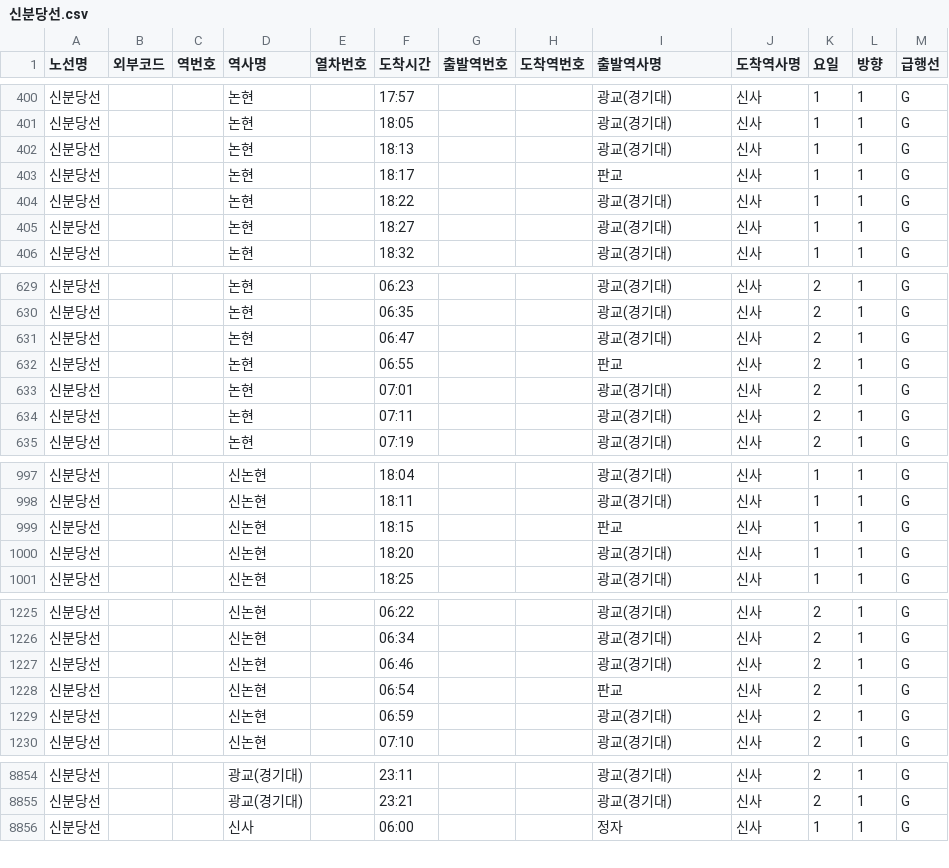
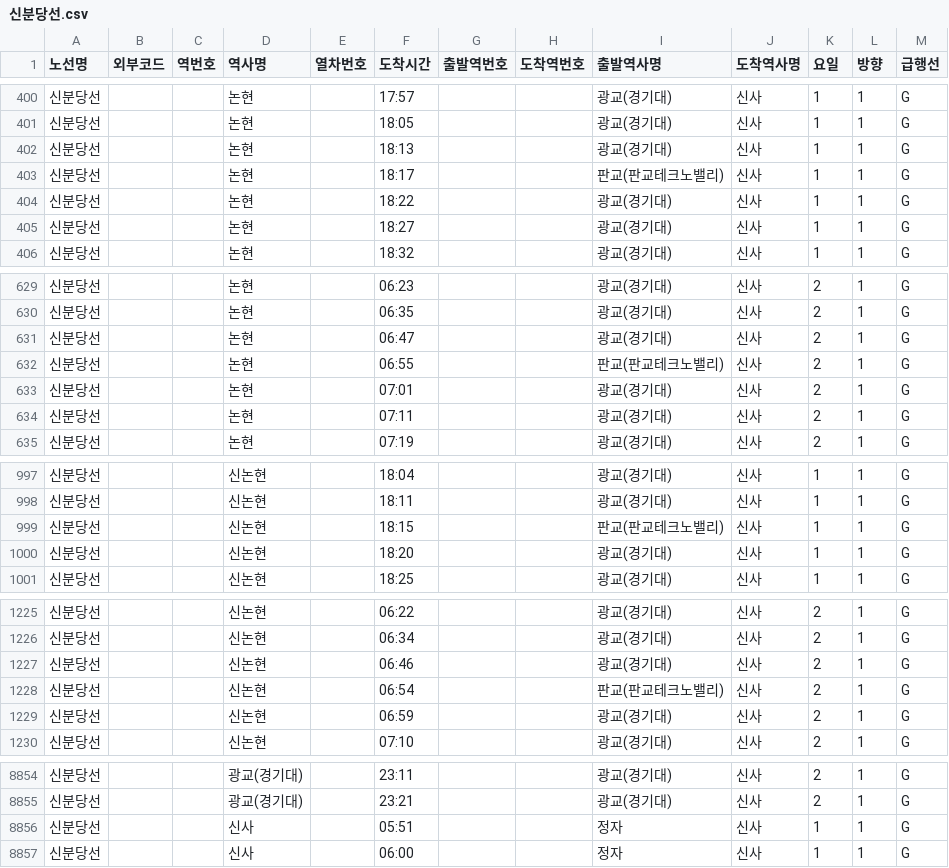
Before and after one commit to 23-1-CauCapstone-Team3/DataPreprocessing, a CSV file: train/timetable/result/신분당선.csv, drawn as a sheet; only a part is shown, gaps mark what is left out; the diff covers the shown part only.

Commit message:
[FIX] 신분당선 정자->광교행 찾아 수정, 열차별 개수 일치시키기

```diff
--- a/train/timetable/result/신분당선.csv
+++ b/train/timetable/result/신분당선.csv
@@ -402,3 +402,3 @@
 신분당선,,,논현,,18:13,,,광교(경기대),신사,1,1,G
-신분당선,,,논현,,18:17,,,판교,신사,1,1,G
+신분당선,,,논현,,18:17,,,판교(판교테크노밸리),신사,1,1,G
 신분당선,,,논현,,18:22,,,광교(경기대),신사,1,1,G
@@ -631,3 +631,3 @@
 신분당선,,,논현,,06:47,,,광교(경기대),신사,2,1,G
-신분당선,,,논현,,06:55,,,판교,신사,2,1,G
+신분당선,,,논현,,06:55,,,판교(판교테크노밸리),신사,2,1,G
 신분당선,,,논현,,07:01,,,광교(경기대),신사,2,1,G
@@ -998,3 +998,3 @@
 신분당선,,,신논현,,18:11,,,광교(경기대),신사,1,1,G
-신분당선,,,신논현,,18:15,,,판교,신사,1,1,G
+신분당선,,,신논현,,18:15,,,판교(판교테크노밸리),신사,1,1,G
 신분당선,,,신논현,,18:20,,,광교(경기대),신사,1,1,G
@@ -1227,3 +1227,3 @@
 신분당선,,,신논현,,06:46,,,광교(경기대),신사,2,1,G
-신분당선,,,신논현,,06:54,,,판교,신사,2,1,G
+신분당선,,,신논현,,06:54,,,판교(판교테크노밸리),신사,2,1,G
 신분당선,,,신논현,,06:59,,,광교(경기대),신사,2,1,G
@@ -8855,2 +8855,3 @@
 신분당선,,,광교(경기대),,23:21,,,광교(경기대),신사,2,1,G
+신분당선,,,신사,,05:51,,,정자,신사,1,1,G
 신분당선,,,신사,,06:00,,,정자,신사,1,1,G
```
Also changed, not shown: 28 edited cells elsewhere in this file, train/timetable/result/신분당선_종점.csv, 1 other file.
